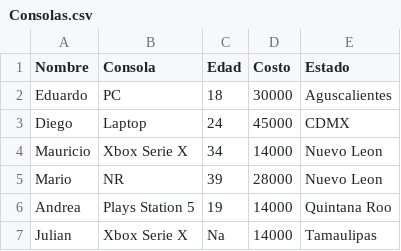
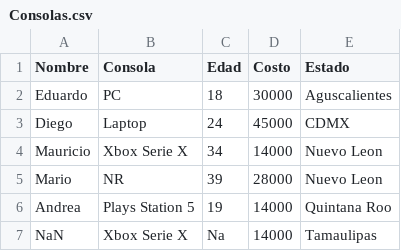
Before and after one commit to tec-diegoavalos/Taller_python, a CSV file: data/Consolas.csv, drawn as a sheet.

Commit message:
Update Consolas.csv

```diff
--- a/data/Consolas.csv
+++ b/data/Consolas.csv
@@ -6,2 +6,2 @@ Mario,NR,39,28000,Nuevo Leon
 Andrea,Plays Station 5,19,14000,Quintana Roo
-Julian,Xbox Serie X,Na,14000,Tamaulipas
+NaN,Xbox Serie X,Na,14000,Tamaulipas
```
